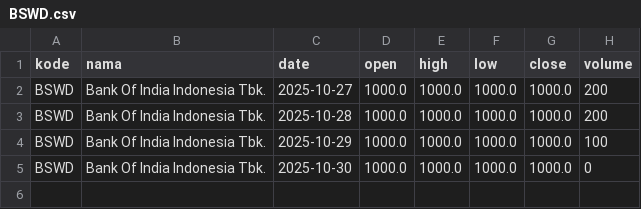
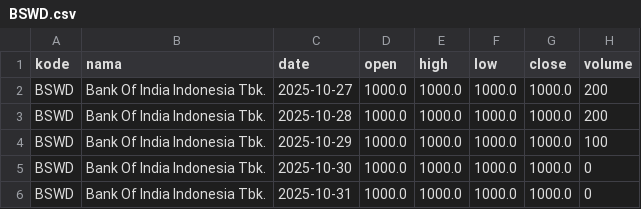
Before and after one commit to queryflow-ai/indonesia-bank-stock-dataset, a CSV file: datasets/BSWD/BSWD.csv, drawn as a sheet.

```diff
--- a/datasets/BSWD/BSWD.csv
+++ b/datasets/BSWD/BSWD.csv
@@ -5 +5,2 @@ BSWD,Bank Of India Indonesia Tbk.,2025-10-29,1000.0,1000.0,1000.0,1000.0,100
 BSWD,Bank Of India Indonesia Tbk.,2025-10-30,1000.0,1000.0,1000.0,1000.0,0
+BSWD,Bank Of India Indonesia Tbk.,2025-10-31,1000.0,1000.0,1000.0,1000.0,0
```
Also changed, not shown: datasets/DEFI/DEFI.csv, datasets/OCAP/OCAP.csv, 4 other files.
